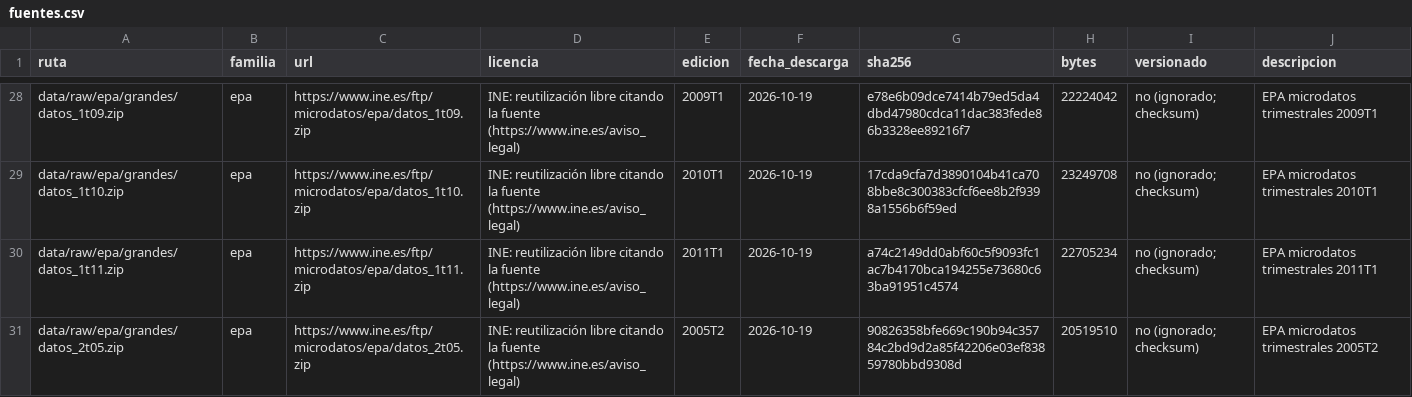
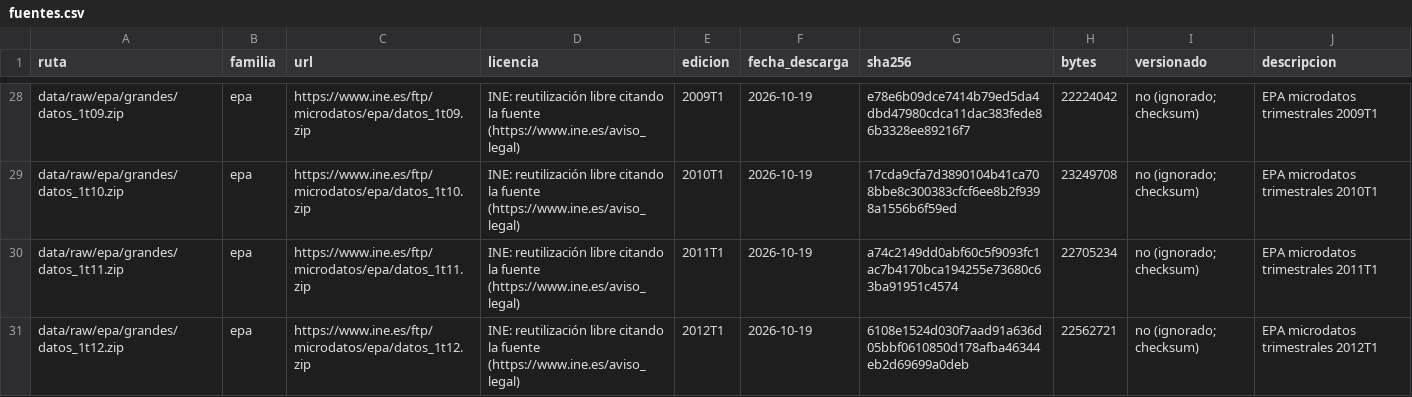
Before and after one commit to Phraselium/Contribution, a CSV file: data/fuentes.csv, drawn as a sheet; only a part is shown, gaps mark what is left out; the shorter side is filled out with more unchanged rows; the diff covers the shown part only.

```diff
--- a/data/fuentes.csv
+++ b/data/fuentes.csv
@@ -30 +30,2 @@ data/raw/epa/grandes/datos_1t10.zip,epa,https://www.ine.es/ftp/microdatos/epa/da
 data/raw/epa/grandes/datos_1t11.zip,epa,https://www.ine.es/ftp/microdatos/epa/datos_1t11.zip,INE: reutilización libre citando la fuente (https://www.ine.es/aviso_legal),2011T1,2026-10-19,a74c2149dd0abf60c5f9093fc1ac7b4170bca194255e73680c63ba91951c4574,22705234,no (ignorado; checksum),EPA microdatos trimestrales 2011T1
+data/raw/epa/grandes/datos_1t12.zip,epa,https://www.ine.es/ftp/microdatos/epa/datos_1t12.zip,INE: reutilización libre citando la fuente (https://www.ine.es/aviso_legal),2012T1,2026-10-19,6108e1524d030f7aad91a636d05bbf0610850d178afba46344eb2d69699a0deb,22562721,no (ignorado; checksum),EPA microdatos trimestrales 2012T1
```
Also changed, not shown: 8 added rows elsewhere in this file, 6 other files.
